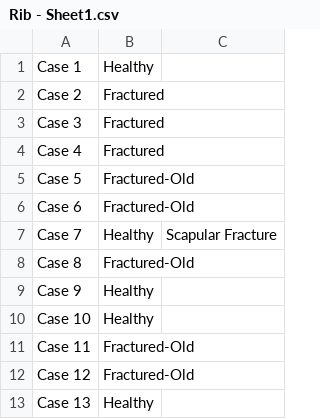
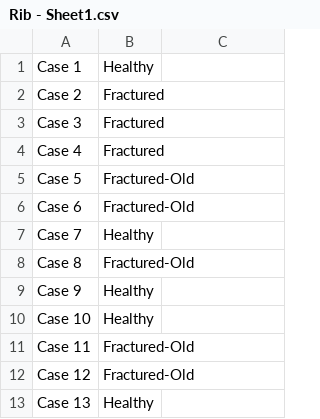
Before and after one commit to Ananyasingla11/Science-Fair-2025, a CSV file: src/Rib - Sheet1.csv, drawn as a sheet; only a part is shown.

```diff
--- a/src/Rib - Sheet1.csv
+++ b/src/Rib - Sheet1.csv
@@ -6,3 +6,3 @@ Case 5,Fractured-Old,
 Case 6,Fractured-Old,
-Case 7,Healthy ,Scapular Fracture
+Case 7,Healthy ,
 Case 8,Fractured-Old,
```
Also changed, not shown: 27 other files.
